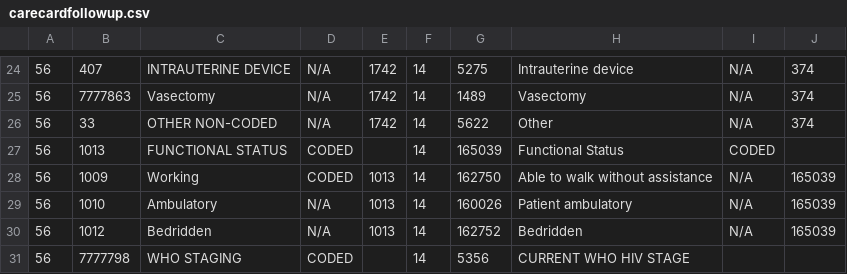
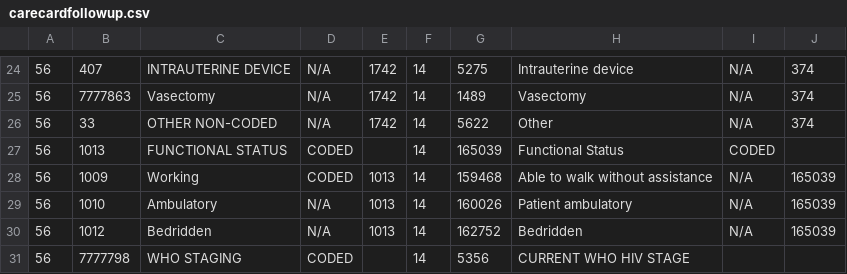
Before and after one commit to brightoibe/OMRSToNMRSMigrator, a CSV file: map/carecardfollowup.csv, drawn as a sheet; only a part is shown, gaps mark what is left out; the diff names each change by its address in the sheet, - before the commit and + after, or states it on an @@ line.

```diff
--- a/map/carecardfollowup.csv
+++ b/map/carecardfollowup.csv
-G28: 162750
+G28: 159468
```
Also changed, not shown: 4 other files.
